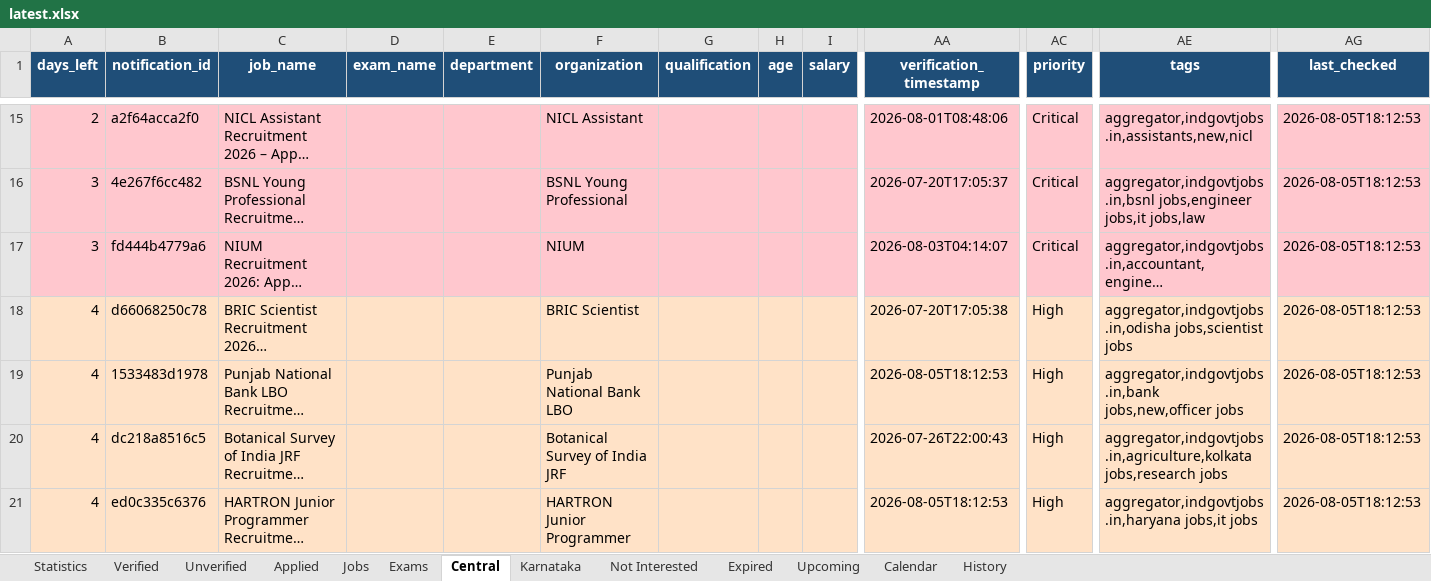
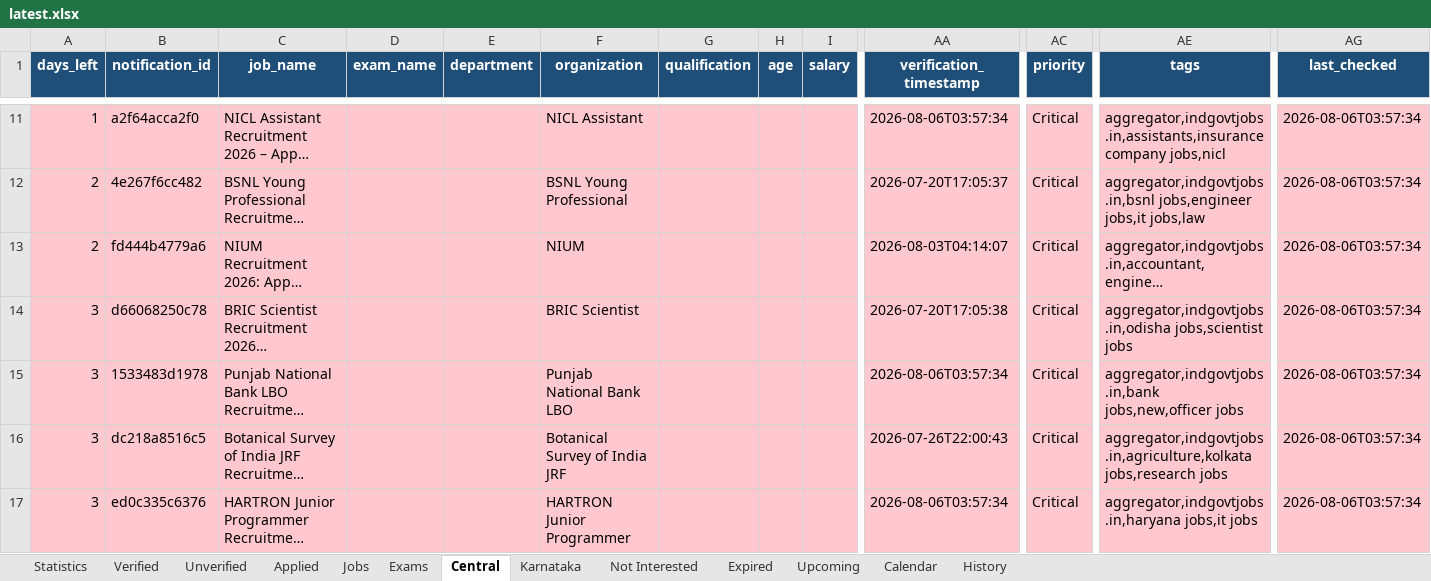
Before and after one commit to DarkWeb2024/govt-jobs-tracker, an Excel workbook: docs/data/latest.xlsx, sheet Central, drawn as a sheet; only a part is shown, gaps mark what is left out; long unchanged cells end in …; values as stored, in another font and other column widths than the file's, no borders; addresses are those after the commit; the diff covers the shown part only; the diff names each change by its address in the sheet, - before the commit and + after, or states it on an @@ line.

```diff
--- a/docs/data/latest.xlsx (sheet Central)
+++ b/docs/data/latest.xlsx (sheet Central)
-A11 (days_left): 2
+A11 (days_left): 1
-AA11 (verification_timestamp): 2026-08-01T08:48:06
+AA11 (verification_timestamp): 2026-08-06T03:57:34
-AE11 (tags): aggregator,indgovtjobs.in,assistants,new,nicl
+AE11 (tags): aggregator,indgovtjobs.in,assistants,insurance company jobs,nicl
-AG11:AG17 (last_checked): 2026-08-05T18:12:53
+AG11:AG17 (last_checked): 2026-08-06T03:57:34
-A12:A13 (days_left): 3
+A12:A13 (days_left): 2
-A14:A17 (days_left): 4
+A14:A17 (days_left): 3
-A14:AG17 fill: #FFE2C7
+A14:AG17 fill: #FFC7CE
-AC14:AC17 (priority): High
+AC14:AC17 (priority): Critical
-AA15 (verification_timestamp): 2026-08-05T18:12:53
+AA15 (verification_timestamp): 2026-08-06T03:57:34
-AA17 (verification_timestamp): 2026-08-05T18:12:53
+AA17 (verification_timestamp): 2026-08-06T03:57:34
```
Also changed, not shown: 4 added rows, 4 removed rows, 921 edited cells and cell formats elsewhere in this sheet, sheet Jobs, sheet Unverified, sheet Expired, sheet Karnataka, sheet Upcoming, sheet Calendar, 5 more sheets, 5 other files.
